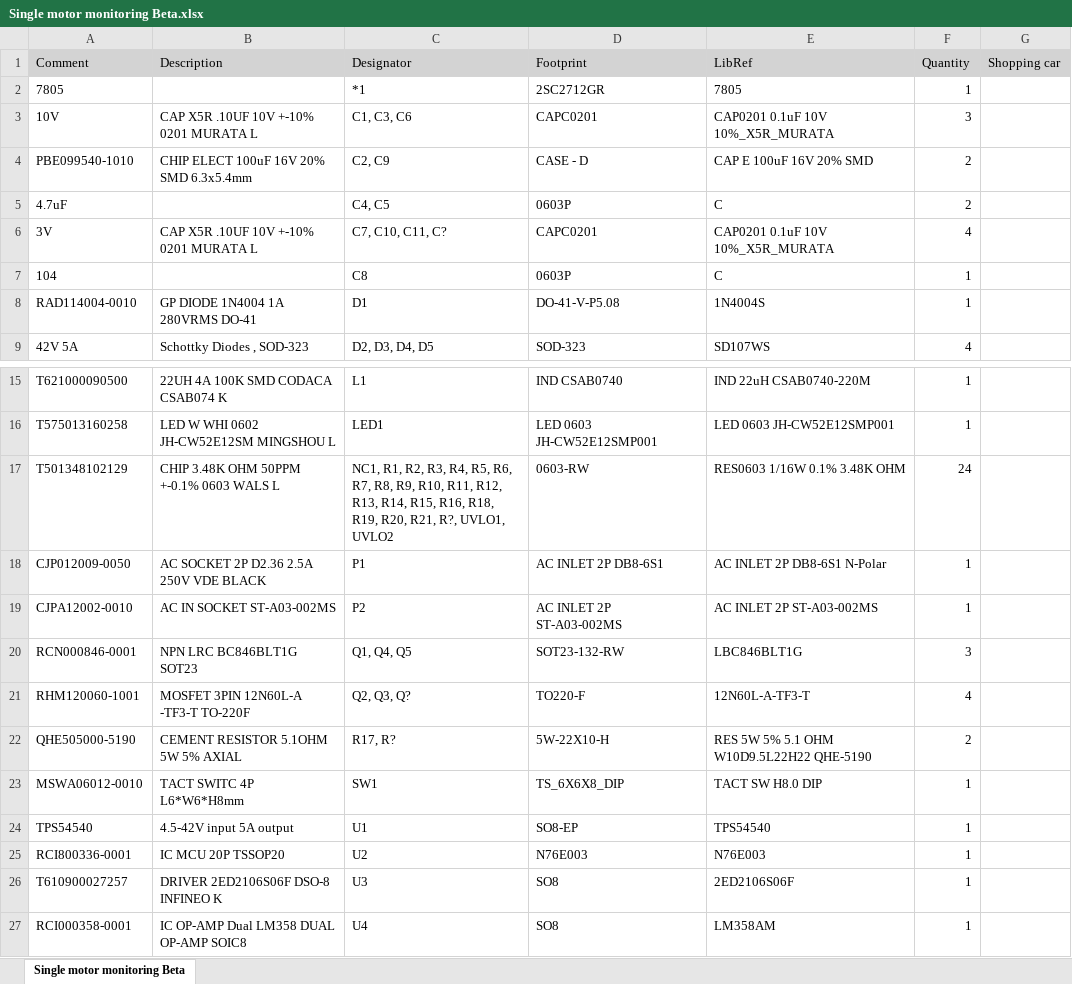
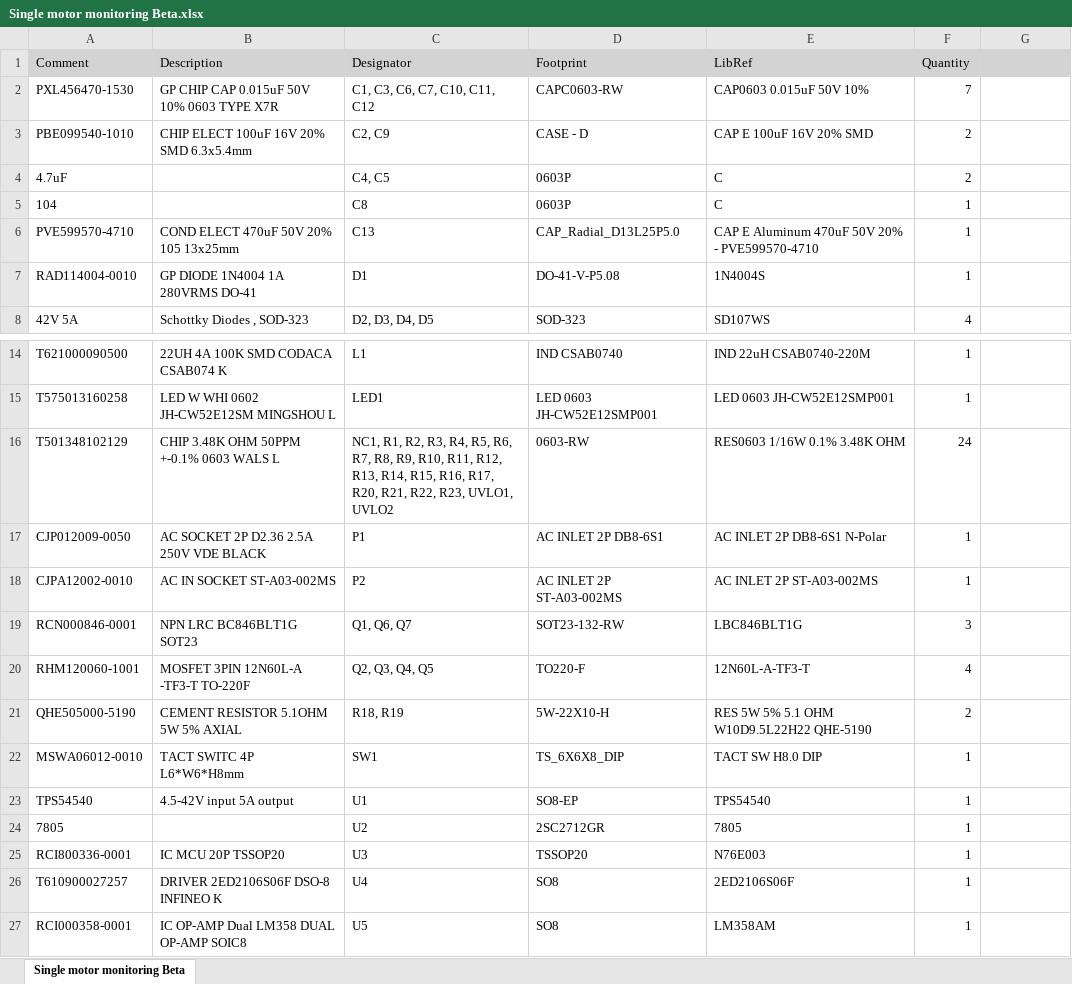
Before and after one commit to chanvenjoe/AD-project, an Excel workbook: 36V single OP version/Project Outputs for Single motor monitoring Beta/Single motor monitoring Beta.xlsx, sheet Single motor monitoring Beta, drawn as a sheet; only a part is shown, gaps mark what is left out; values as stored, in another font and other column widths than the file's, no borders; removed rows and columns are numbered as before the commit, all else as after; the diff names each change by its address in the sheet, - before the commit and + after, or states it on an @@ line.

```diff
--- a/36V single OP version/Project Outputs for Single motor monitoring Beta/Single motor monitoring Beta.xlsx (sheet Single motor monitoring Beta)
+++ b/36V single OP version/Project Outputs for Single motor monitoring Beta/Single motor monitoring Beta.xlsx (sheet Single motor monitoring Beta)
-G1: Shopping car
+G1: (empty)
-row 2: 7805 |  | *1 | 2SC2712GR | 7805 | 1
-row 3: 10V | CAP X5R .10UF 10V +-10% 0201 MURATA L | C1, C3, C6 | CAPC0201 | CAP0201 0.1uF 10V 10%_X5R_MURATA | 3
+row 2: PXL456470-1530 | GP CHIP CAP 0.015uF 50V 10% 0603 TYPE X7R | C1, C3, C6, C7, C10, C11, C12 | CAPC0603-RW | CAP0603 0.015uF 50V 10% | 7
-row 6: 3V | CAP X5R .10UF 10V +-10% 0201 MURATA L | C7, C10, C11, C? | CAPC0201 | CAP0201 0.1uF 10V 10%_X5R_MURATA | 4
+row 6: PVE599570-4710 | COND ELECT 470uF 50V 20% 105 13x25mm | C13 | CAP_Radial_D13L25P5.0 | CAP E Aluminum 470uF 50V 20% - PVE599570-4710 | 1
-C16 (Designator): …R15, R16, R18, R19, R20, R21, R?, UVLO1, UVLO2
+C16 (Designator): …R15, R16, R17, R20, R21, R22, R23, UVLO1, UVLO2
-C19 (Designator): Q1, Q4, Q5
+C19 (Designator): Q1, Q6, Q7
-C20 (Designator): Q2, Q3, Q?
+C20 (Designator): Q2, Q3, Q4, Q5
-C21 (Designator): R17, R?
+C21 (Designator): R18, R19
+row 24: 7805 |  | U2 | 2SC2712GR | 7805 | 1
-C25 (Designator): U2
+C25 (Designator): U3
-D25 (Footprint): N76E003
+D25 (Footprint): TSSOP20
-C26 (Designator): U3
+C26 (Designator): U4
-C27 (Designator): U4
+C27 (Designator): U5
```
Also changed, not shown: 30 other files.
